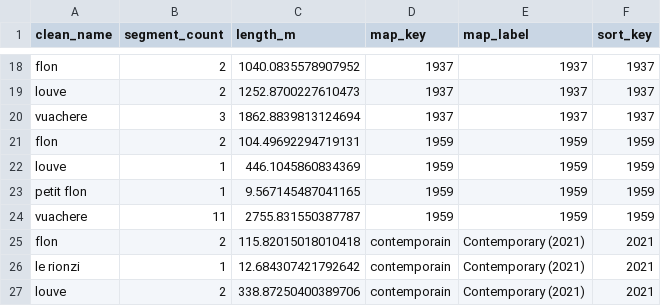
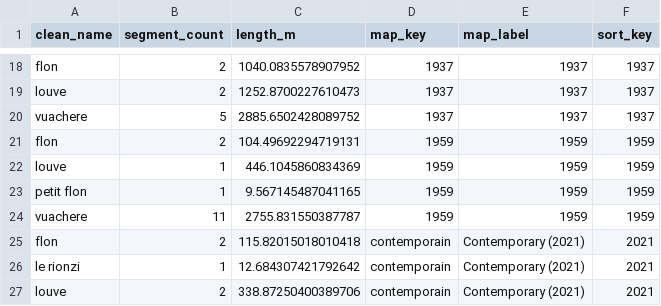
Before and after one commit to smikulas/time-machine, a CSV file: stat_analysis/output/river_analysis_refactored/length_analysis/tables/river_lengths_by_map.csv, drawn as a sheet; only a part is shown, gaps mark what is left out.

```diff
--- a/stat_analysis/output/river_analysis_refactored/length_analysis/tables/river_lengths_by_map.csv
+++ b/stat_analysis/output/river_analysis_refactored/length_analysis/tables/river_lengths_by_map.csv
@@ -19,3 +19,3 @@ flon,2,1040.0835578907952,1937,1937,1937
 louve,2,1252.8700227610473,1937,1937,1937
-vuachere,3,1862.8839813124694,1937,1937,1937
+vuachere,5,2885.6502428089752,1937,1937,1937
 flon,2,104.49692294719131,1959,1959,1959
```
Also changed, not shown: stat_analysis/output/river_analysis_refactored/length_analysis/tables/river_survival.csv, stat_analysis/output/river_analysis_refactored/pairwise_change/tables/pairwise_change_summary.csv, 7 other files.
